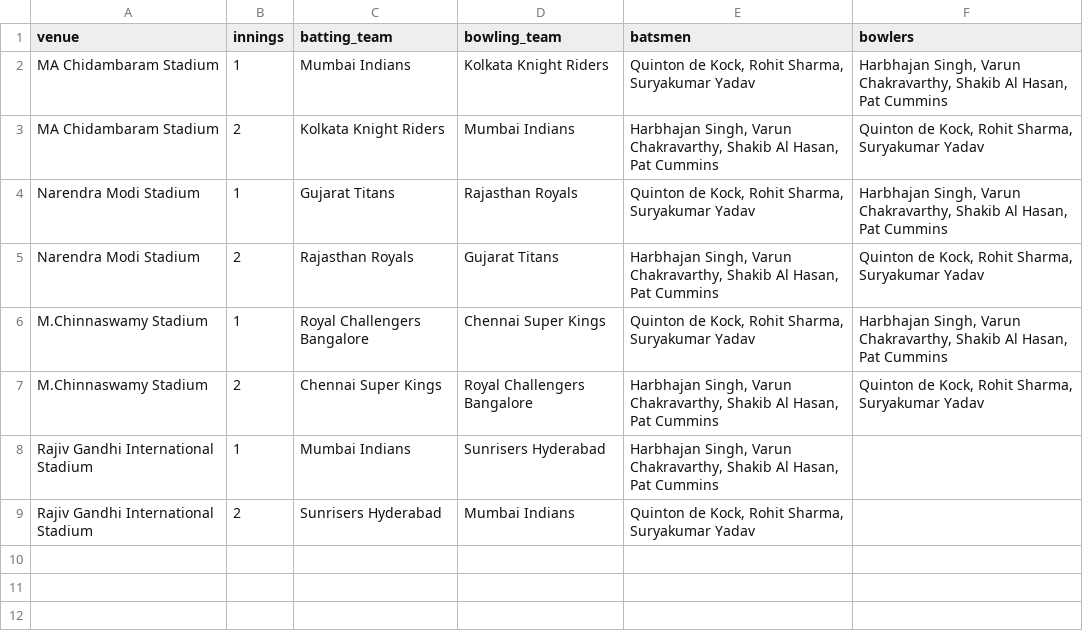
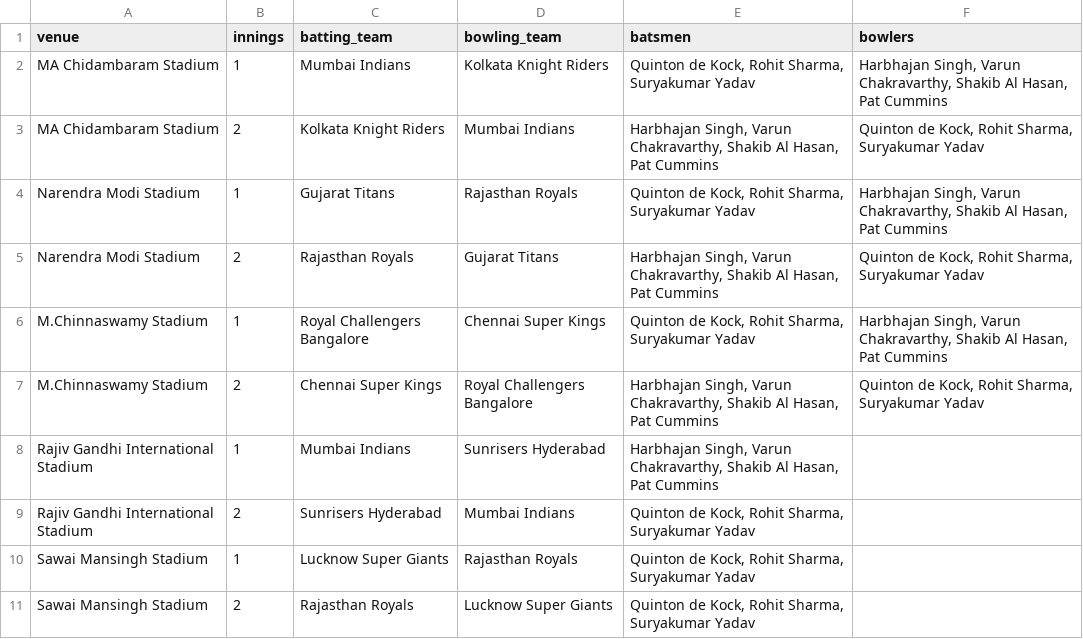
Before and after one commit to VastavTailwal/dataworks, a CSV file: input_test_file.csv, drawn as a sheet; the diff names each change by its address in the sheet, - before the commit and + after, or states it on an @@ line.

Commit message:
added sample input file

```diff
--- a/input_test_file.csv
+++ b/input_test_file.csv
+row 10: Sawai Mansingh Stadium | 1 | Lucknow Super Giants | Rajasthan Royals | Quinton de Kock, Rohit Sharma, Suryakumar Yadav
+row 11: Sawai Mansingh Stadium | 2 | Rajasthan Royals | Lucknow Super Giants | Quinton de Kock, Rohit Sharma, Suryakumar Yadav
```
Also changed, not shown: 2 other files.
